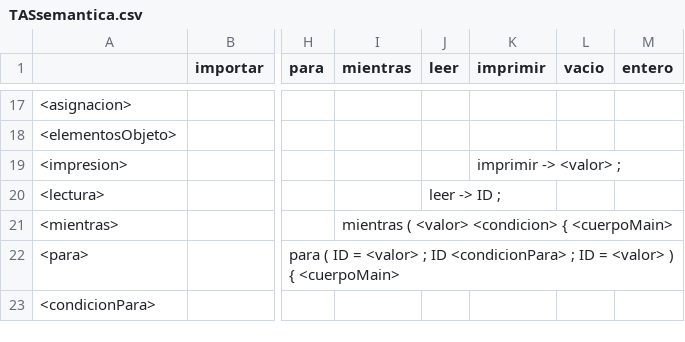
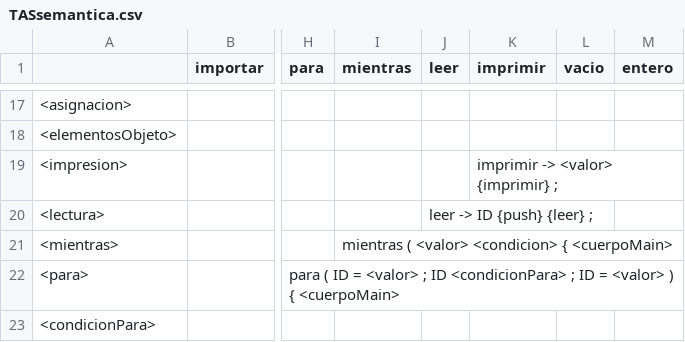
Before and after one commit to JeanPaulYps/ProyectoCompiladores, a CSV file: TASsemantica.csv, drawn as a sheet; only a part is shown, gaps mark what is left out; the diff names each change by its address in the sheet, - before the commit and + after, or states it on an @@ line.

Commit message:
Se agrego la funcionalidad de imprimir y leer datos

```diff
--- a/TASsemantica.csv
+++ b/TASsemantica.csv
-K19 (imprimir): imprimir -> <valor> ;
+K19 (imprimir): imprimir -> <valor> {imprimir} ;
-J20 (leer): leer -> ID ;
+J20 (leer): leer -> ID {push} {leer} ;
```
Also changed, not shown: 3 other files.
